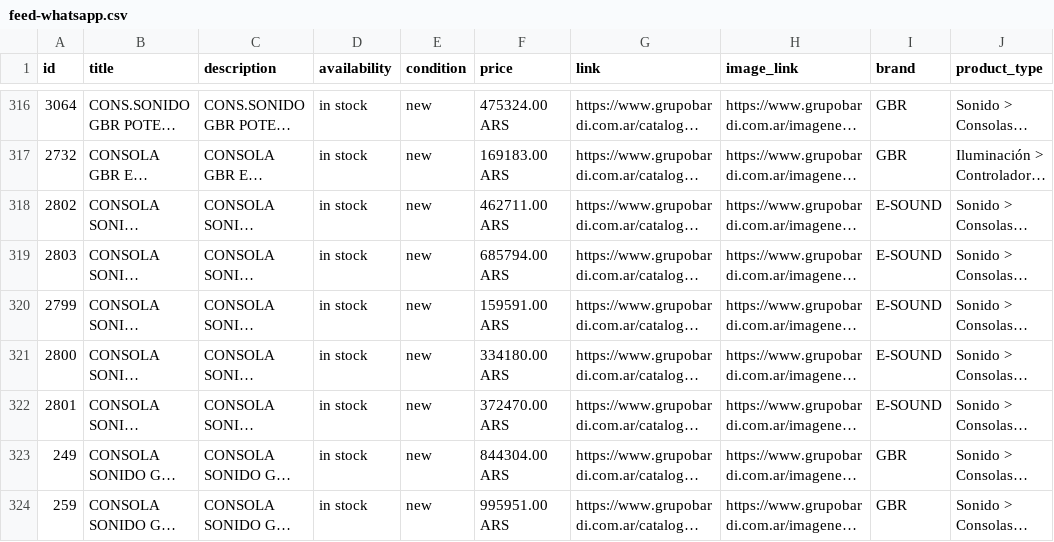
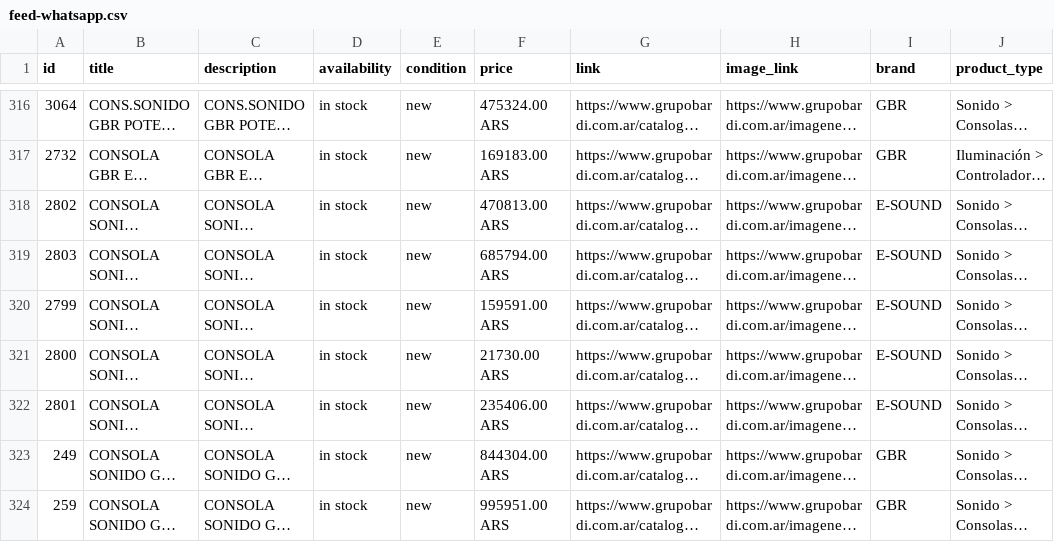
Before and after one commit to LucasDiPardo/grupobardi-catalogo, a CSV file: feed-whatsapp.csv, drawn as a sheet; only a part is shown, gaps mark what is left out; long unchanged cells end in …; the diff names each change by its address in the sheet, - before the commit and + after, or states it on an @@ line.

```diff
--- a/feed-whatsapp.csv
+++ b/feed-whatsapp.csv
-F318 (price): 462711.00 ARS
+F318 (price): 470813.00 ARS
-F321 (price): 334180.00 ARS
+F321 (price): 21730.00 ARS
-F322 (price): 372470.00 ARS
+F322 (price): 235406.00 ARS
```
Also changed, not shown: 1 other file.
